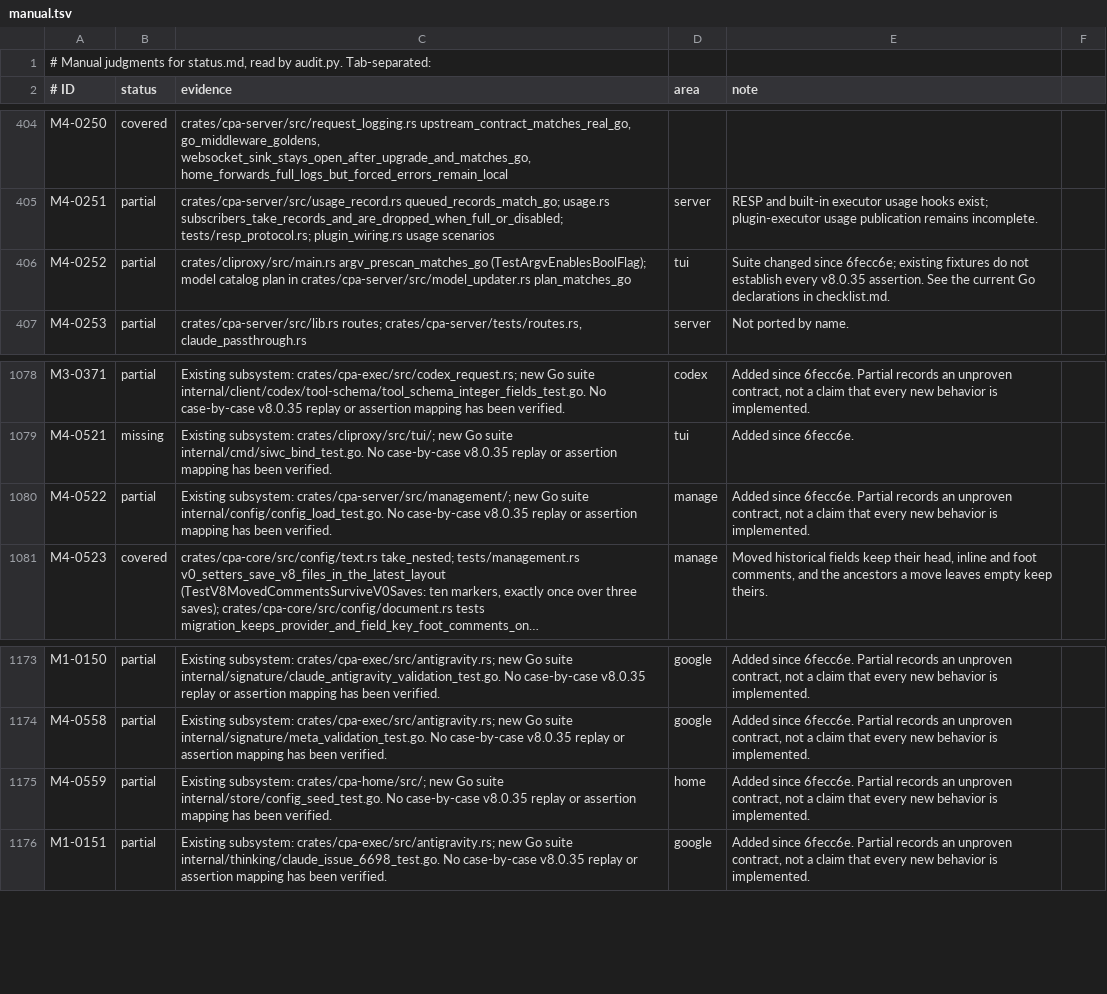
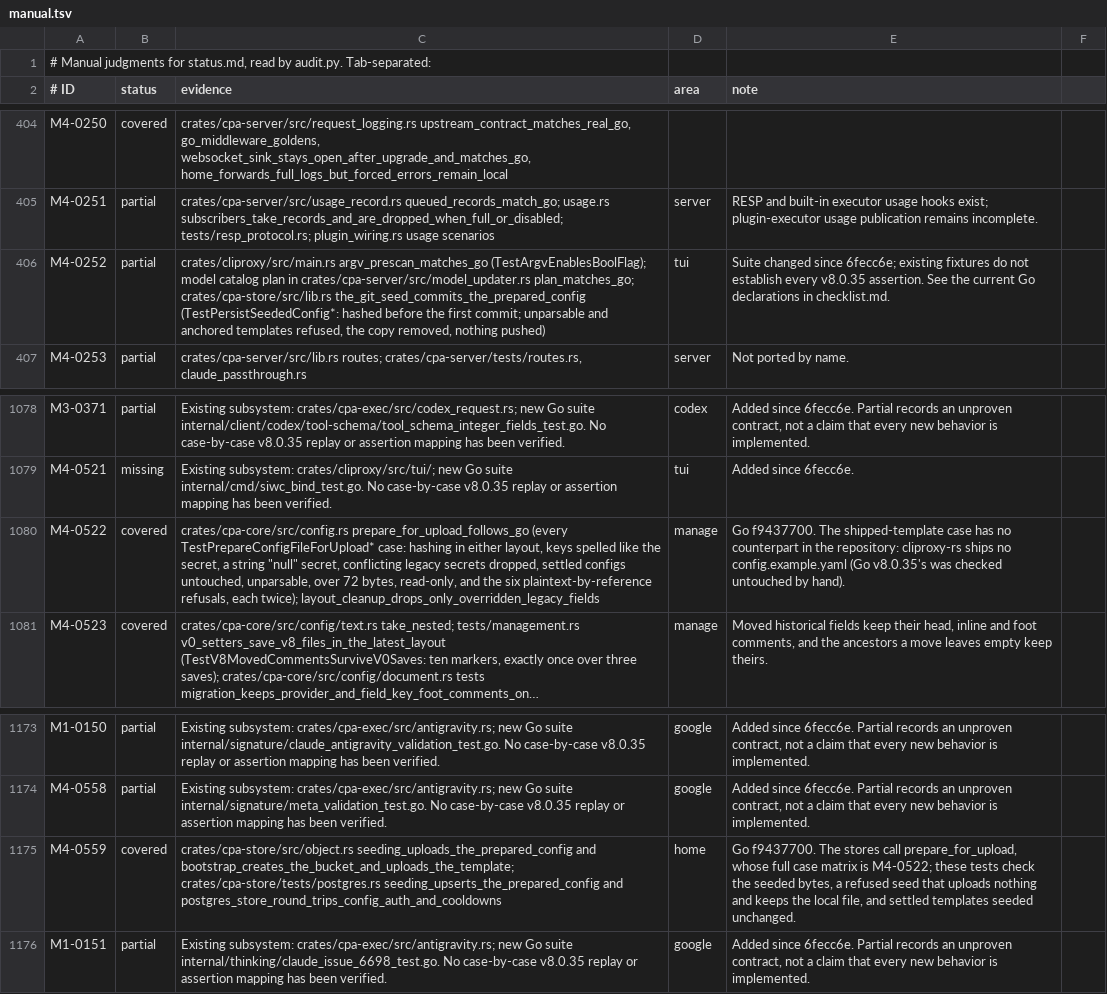
Before and after one commit to DarkEden-coding/sub-api-proxy, a TSV file: docs/parity-audit/manual.tsv, drawn as a sheet; only a part is shown, gaps mark what is left out; long unchanged cells end in …; the diff names each change by its address in the sheet, - before the commit and + after, or states it on an @@ line.

Commit message:
Parity audit: f9437700 ported, M4-0522 and M4-0559 covered; regenerate
Amp-Thread-ID: https://ampcode.com/threads/T-01a15a72-ec3f-7743-b38f-c94e1ce969da
Co-authored-by: Amp <amp@ampcode.com>

```diff
--- a/docs/parity-audit/manual.tsv
+++ b/docs/parity-audit/manual.tsv
-C406 (evidence): …in crates/cpa-server/src/model_updater.rs plan_matches_go
+C406 (evidence): …in crates/cpa-server/src/model_updater.rs plan_matches_go; crates/cpa-store/src/lib.rs the_git_seed_commits_the_prepared_config (TestPersistSeededConfig*: hashed before the first commit; unparsable and anchored templates refused, the copy removed, nothing pushed)
-B1080 (status): partial
+B1080 (status): covered
-C1080 (evidence): Existing subsystem: crates/cpa-server/src/management/; new Go suite internal/config/config_load_test.go. No case-by-case v8.0.35 replay or assertion mapping has been verified.
+C1080 (evidence): crates/cpa-core/src/config.rs prepare_for_upload_follows_go (every TestPrepareConfigFileForUpload* case: hashing in either layout, keys spelled like the secret, a string "null" secret, conflicting legacy secrets dropped, settled configs untouched, unparsable, over 72 bytes, read-only, and the six plaintext-by-reference refusals, each twice); layout_cleanup_drops_only_overridden_legacy_fields
-E1080 (note): Added since 6fecc6e. Partial records an unproven contract, not a claim that every new behavior is implemented.
+E1080 (note): Go f9437700. The shipped-template case has no counterpart in the repository: cliproxy-rs ships no config.example.yaml (Go v8.0.35's was checked untouched by hand).
-B1175 (status): partial
+B1175 (status): covered
-C1175 (evidence): Existing subsystem: crates/cpa-home/src/; new Go suite internal/store/config_seed_test.go. No case-by-case v8.0.35 replay or assertion mapping has been verified.
+C1175 (evidence): crates/cpa-store/src/object.rs seeding_uploads_the_prepared_config and bootstrap_creates_the_bucket_and_uploads_the_template; crates/cpa-store/tests/postgres.rs seeding_upserts_the_prepared_config and postgres_store_round_trips_config_auth_and_cooldowns
-E1175 (note): Added since 6fecc6e. Partial records an unproven contract, not a claim that every new behavior is implemented.
+E1175 (note): Go f9437700. The stores call prepare_for_upload, whose full case matrix is M4-0522; these tests check the seeded bytes, a refused seed that uploads nothing and keeps the local file, and settled templates seeded unchanged.
```
Also changed, not shown: 4 other files.
